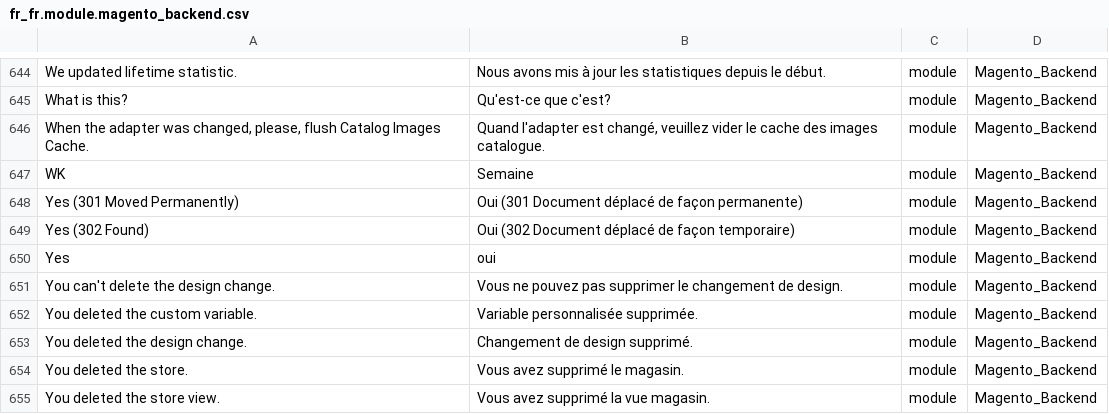
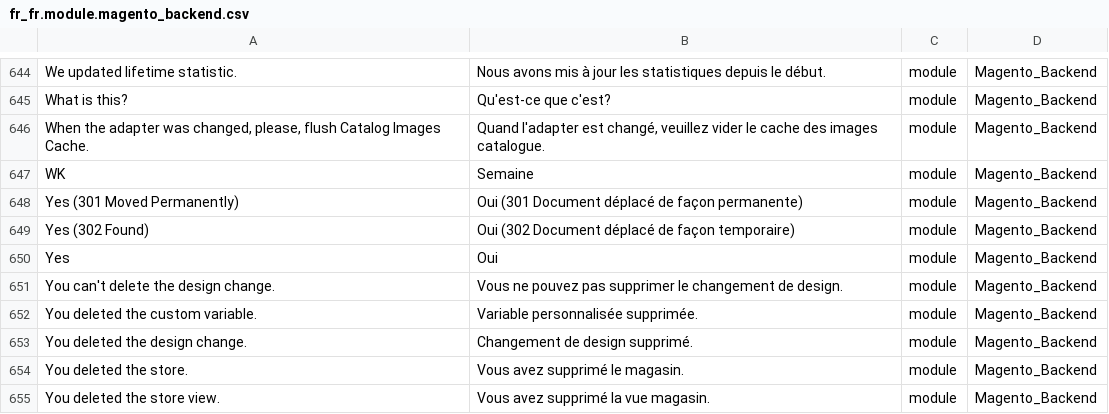
Before and after one commit to Imaginaerum/magento2-language-fr-fr, a CSV file: fr_fr.module.magento_backend.csv, drawn as a sheet; only a part is shown, gaps mark what is left out.

```diff
--- a/fr_fr.module.magento_backend.csv
+++ b/fr_fr.module.magento_backend.csv
@@ -649,3 +649,3 @@
 "Yes (302 Found)","Oui (302 Document déplacé de façon temporaire)",module,Magento_Backend
-"Yes","oui",module,Magento_Backend
+"Yes","Oui",module,Magento_Backend
 "You can't delete the design change.","Vous ne pouvez pas supprimer le changement de design.",module,Magento_Backend
```
Also changed, not shown: fr_fr.module.magento_braintree.csv, fr_fr.module.magento_catalog.csv, 17 other files.
